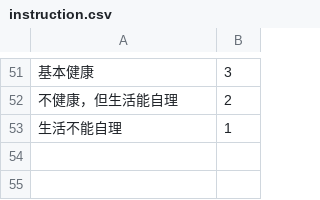
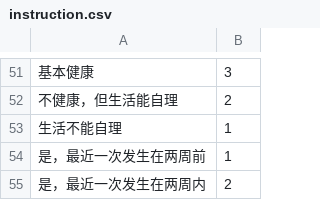
Before and after one commit to ningkko/socialinclusion, a CSV file: instruction.csv, drawn as a sheet; only a part is shown, gaps mark what is left out; the diff names each change by its address in the sheet, - before the commit and + after, or states it on an @@ line.

```diff
--- a/instruction.csv
+++ b/instruction.csv
+row 54: 是，最近一次发生在两周前 | 1
+row 55: 是，最近一次发生在两周内 | 2
```
Also changed, not shown: 6 other files.
